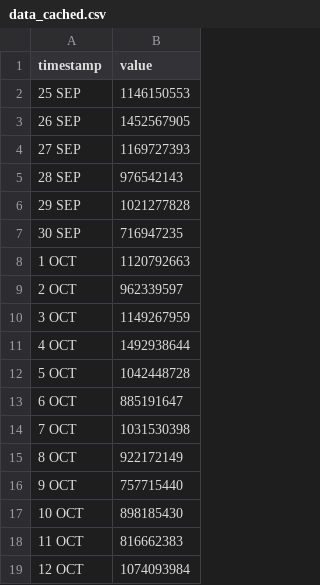
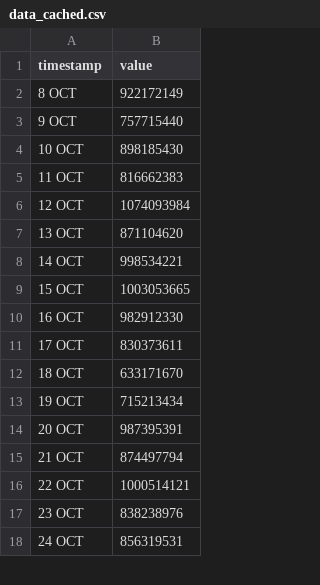
Before and after one commit to HEATLabs/HEAT-Labs-Configs, a CSV file: cf-export/data_cached.csv, drawn as a sheet; only a part is shown; the shorter side is filled out with more unchanged rows; removed rows and columns are numbered as before the commit, all else as after; the diff covers the shown part only; the diff names each change by its address in the sheet, - before the commit and + after, or states it on an @@ line.

Commit message:
updated cloudflare traffic data

```diff
--- a/cf-export/data_cached.csv
+++ b/cf-export/data_cached.csv
-row 2: 25 SEP | 1146150553
-row 3: 26 SEP | 1452567905
-row 4: 27 SEP | 1169727393
-row 5: 28 SEP | 976542143
-row 6: 29 SEP | 1021277828
-row 7: 30 SEP | 716947235
-row 8: 1 OCT | 1120792663
-row 9: 2 OCT | 962339597
-row 10: 3 OCT | 1149267959
-row 11: 4 OCT | 1492938644
-row 12: 5 OCT | 1042448728
-row 13: 6 OCT | 885191647
-row 14: 7 OCT | 1031530398
```
Also changed, not shown: 13 added rows elsewhere in this file, cf-export/total_data_served.csv, cf-export/total_requests.csv, 2 other files.
